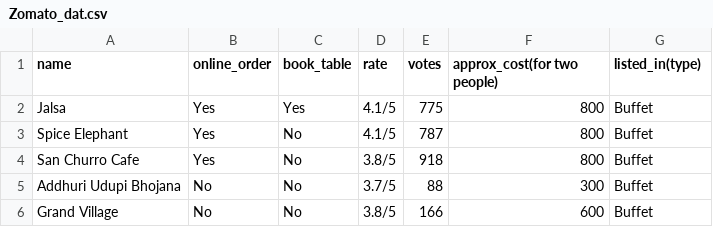
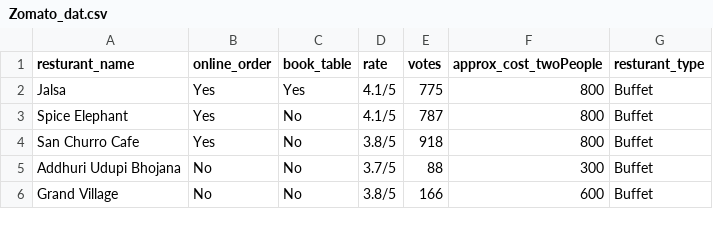
Before and after one commit to ajcollins16/DSST289_Fall2026_AJC, a CSV file: Data/Zomato_dat.csv, drawn as a sheet; only a part is shown.

```diff
--- a/Data/Zomato_dat.csv
+++ b/Data/Zomato_dat.csv
@@ -1,2 +1,2 @@
-name,online_order,book_table,rate,votes,approx_cost(for two people),listed_in(type)
+resturant_name,online_order,book_table,rate,votes,approx_cost_twoPeople,resturant_type
 Jalsa,Yes,Yes,4.1/5,775,800,Buffet
```
Also changed, not shown: Data/LoanApproval_dat.csv, 1 other file.
